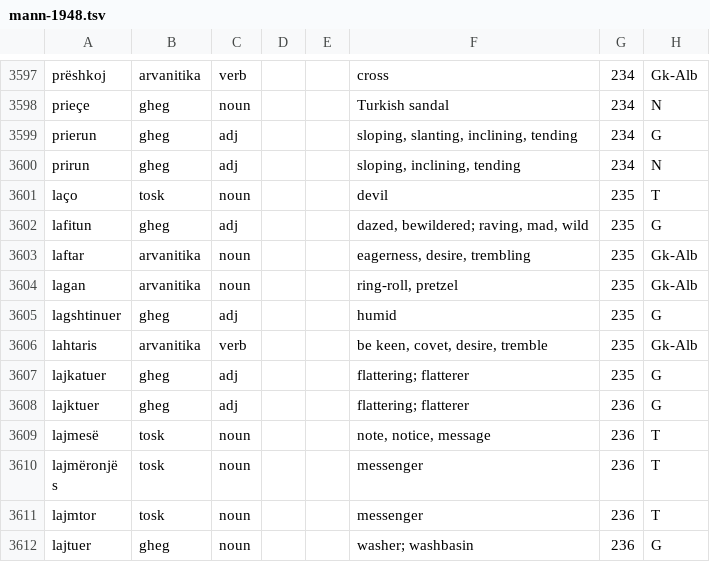
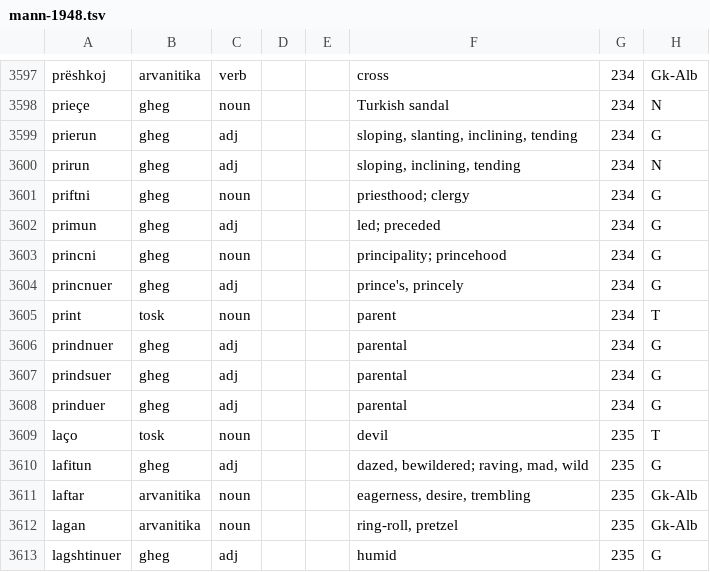
Before and after one commit to EndritRushiti/FjaloriShqip, a TSV file: dialekte/mann-1948.tsv, drawn as a sheet; only a part is shown, gaps mark what is left out; the shorter side is filled out with more unchanged rows; the diff names each change by its address in the sheet, - before the commit and + after, or states it on an @@ line.

```diff
--- a/dialekte/mann-1948.tsv
+++ b/dialekte/mann-1948.tsv
+row 3601: priftni | gheg | noun |  |  | priesthood; clergy | 234 | G
+row 3602: primun | gheg | adj |  |  | led; preceded | 234 | G
+row 3603: princni | gheg | noun |  |  | principality; princehood | 234 | G
+row 3604: princnuer | gheg | adj |  |  | prince's, princely | 234 | G
+row 3605: print | tosk | noun |  |  | parent | 234 | T
+row 3606: prindnuer | gheg | adj |  |  | parental | 234 | G
+row 3607: prindsuer | gheg | adj |  |  | parental | 234 | G
+row 3608: prinduer | gheg | adj |  |  | parental | 234 | G
```
Also changed, not shown: 2 other files.
